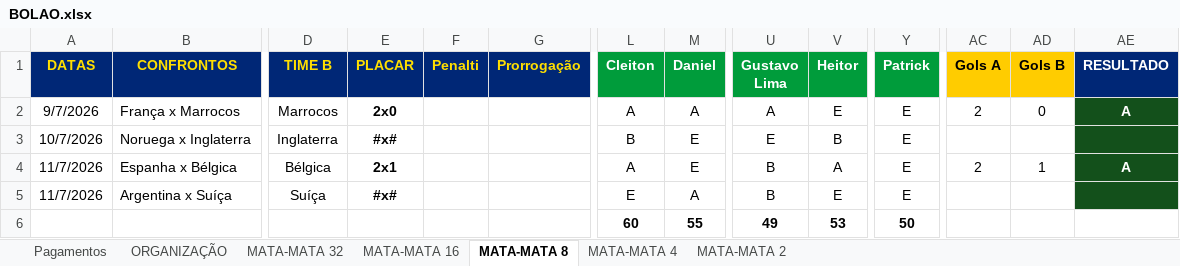
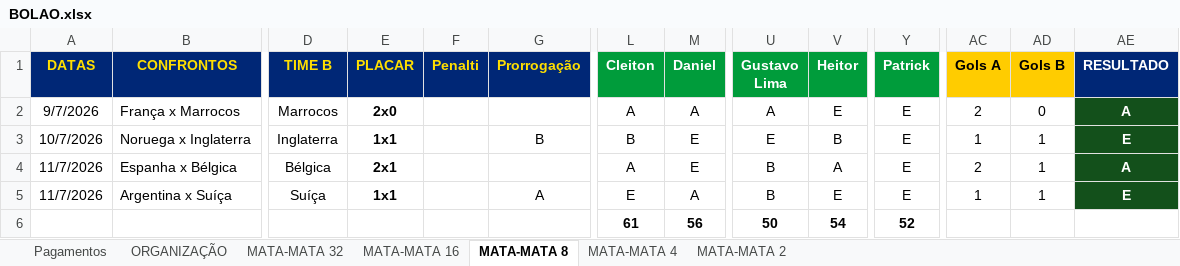
Before and after one commit to ChristianBranco/BolaoCopa, an Excel workbook: BOLAO.xlsx, sheet MATA-MATA 8, drawn as a sheet; only a part is shown, gaps mark what is left out; values as stored, in another font and other column widths than the file's, no borders; conditional formats not drawn; the diff names each change by its address in the sheet, - before the commit and + after, or states it on an @@ line.

Commit message:
Update BOLAO.xlsx

```diff
--- a/BOLAO.xlsx (sheet MATA-MATA 8)
+++ b/BOLAO.xlsx (sheet MATA-MATA 8)
-E3 (PLACAR): #x#
+E3 (PLACAR): 1x1
-G3 (Prorrogação): (empty)
+G3 (Prorrogação): B
-AC3 (Gols A): (empty)
+AC3 (Gols A): 1
-AD3 (Gols B): (empty)
+AD3 (Gols B): 1
-AE3 (RESULTADO): (empty)
+AE3 (RESULTADO): E
-E5 (PLACAR): #x#
+E5 (PLACAR): 1x1
-G5 (Prorrogação): (empty)
+G5 (Prorrogação): A
-AC5 (Gols A): (empty)
+AC5 (Gols A): 1
-AD5 (Gols B): (empty)
+AD5 (Gols B): 1
-AE5 (RESULTADO): (empty)
+AE5 (RESULTADO): E
-L6 (Cleiton): 60
+L6 (Cleiton): 61
-M6 (Daniel): 55
+M6 (Daniel): 56
-U6 (Gustavo Lima): 49
+U6 (Gustavo Lima): 50
-V6 (Heitor): 53
+V6 (Heitor): 54
-Y6 (Patrick): 50
+Y6 (Patrick): 52
```
Also changed, not shown: sheet MATA-MATA 2, sheet MATA-MATA 4.
